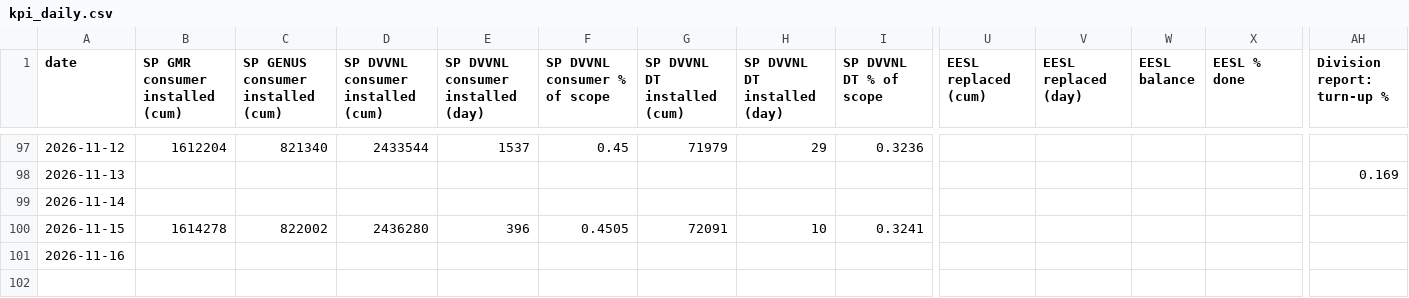
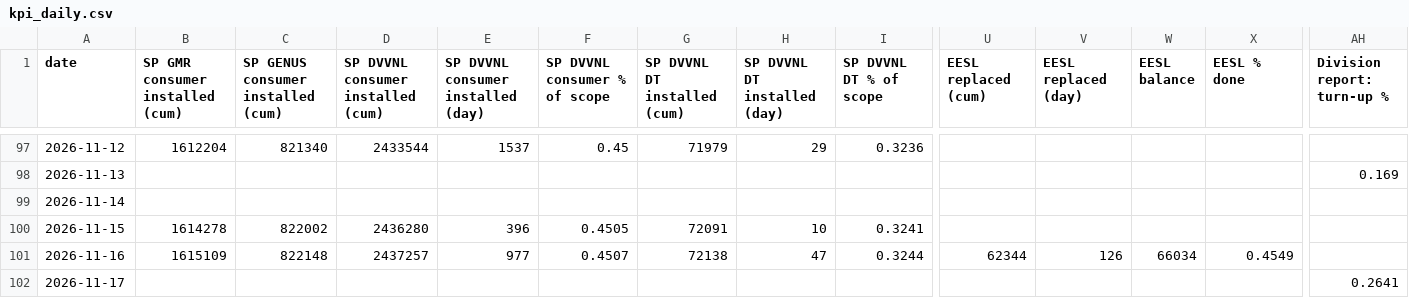
Before and after one commit to dvvnl-smart-meter-review/dvvnl-smart-meter-review.github.io, a CSV file: data/kpi_daily.csv, drawn as a sheet; only a part is shown, gaps mark what is left out; rows hold the shown columns only; the diff names each change by its address in the sheet, - before the commit and + after, or states it on an @@ line.

Commit message:
Data update 17.11.2026 13:01

```diff
--- a/data/kpi_daily.csv
+++ b/data/kpi_daily.csv
-B101 (SP GMR consumer installed (cum)): (empty)
+B101 (SP GMR consumer installed (cum)): 1615109
-C101: (empty)
+C101: 822148
-D101: (empty)
+D101: 2437257
-E101: (empty)
+E101: 977
-F101 (SP DVVNL consumer % of scope): (empty)
+F101 (SP DVVNL consumer % of scope): 0.4507
-G101 (SP DVVNL DT installed (cum)): (empty)
+G101 (SP DVVNL DT installed (cum)): 72138
-H101 (SP DVVNL DT installed (day)): (empty)
+H101 (SP DVVNL DT installed (day)): 47
-I101 (SP DVVNL DT % of scope): (empty)
+I101 (SP DVVNL DT % of scope): 0.3244
-U101 (EESL replaced (cum)): (empty)
+U101 (EESL replaced (cum)): 62344
-V101 (EESL replaced (day)): (empty)
+V101 (EESL replaced (day)): 126
-W101 (EESL balance): (empty)
+W101 (EESL balance): 66034
-X101 (EESL % done): (empty)
+X101 (EESL % done): 0.4549
+row 102: 2026-11-17 |  |  |  |  |  |  |  |  |  |  |  |  | 0.2641
```
Also changed, not shown: data/division_collection.csv, data/eesl_latest.csv, 4 other files.
